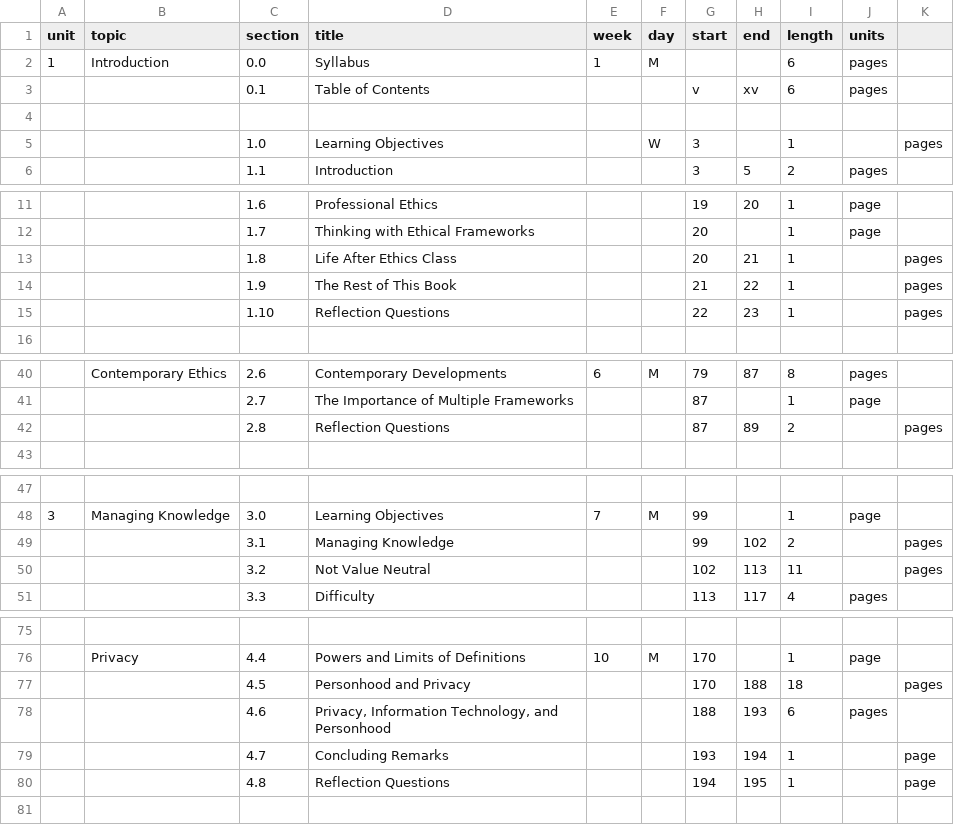
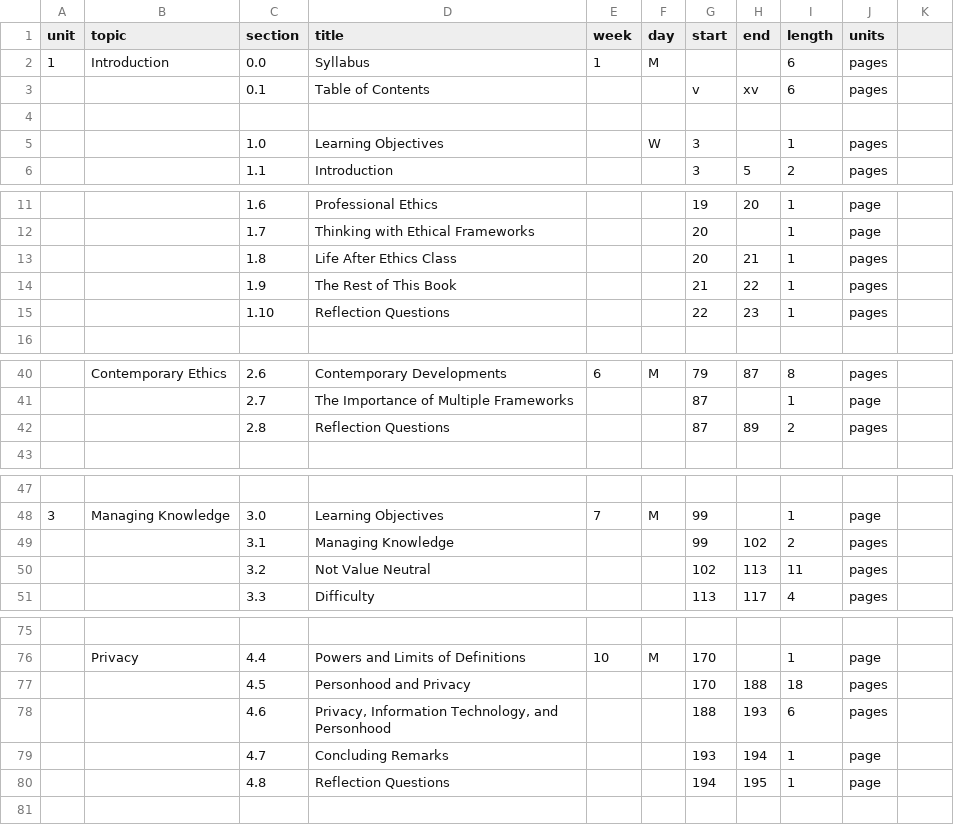
Before and after one commit to 2023-Fall-UAF-CS371/-2023-Fall-UAF-CS371.github.io, a TSV file: _data/readings.tsv, drawn as a sheet; only a part is shown, gaps mark what is left out; the diff covers the shown part only.

Commit message:
Debug final entry in table

```diff
--- a/_data/readings.tsv
+++ b/_data/readings.tsv
@@ -4,3 +4,3 @@ unit	topic	section	title	week	day	start	end	length	units
 									
-		1.0	Learning Objectives		W	3		1		pages		 						
+		1.0	Learning Objectives		W	3		1	pages
 		1.1	Introduction			3	5	2	pages
@@ -12,5 +12,5 @@ unit	topic	section	title	week	day	start	end	length	units
 		1.7	Thinking with Ethical Frameworks			20		1	page
-		1.8	Life After Ethics Class			20	21	1		pages
-		1.9	The Rest of This Book			21	22	1		pages
-		1.10	Reflection Questions			22	23	1		pages
+		1.8	Life After Ethics Class			20	21	1	pages
+		1.9	The Rest of This Book			21	22	1	pages
+		1.10	Reflection Questions			22	23	1	pages
 									
@@ -41,3 +41,3 @@ unit	topic	section	title	week	day	start	end	length	units
 		2.7	The Importance of Multiple Frameworks			87		1	page
-		2.8	Reflection Questions			87	89	2		pages
+		2.8	Reflection Questions			87	89	2	pages
 									
@@ -48,4 +48,4 @@ unit	topic	section	title	week	day	start	end	length	units
 3	Managing Knowledge	3.0	Learning Objectives	7	M	99		1	page
-		3.1	Managing Knowledge			99	102	2		pages
-		3.2	Not Value Neutral			102	113	11		pages
+		3.1	Managing Knowledge			99	102	2	pages
+		3.2	Not Value Neutral			102	113	11	pages
 		3.3	Difficulty			113	117	4	pages
@@ -76,6 +76,6 @@ unit	topic	section	title	week	day	start	end	length	units
 	Privacy	4.4	Powers and Limits of Definitions	10	M	170		1	page
-		4.5	Personhood and Privacy			170	188	18		pages
+		4.5	Personhood and Privacy			170	188	18	pages
 		4.6	"Privacy, Information Technology, and Personhood"			188	193	6	pages
-		4.7	Concluding Remarks			193	194	1		page
-		4.8	Reflection Questions			194	195	1		page
+		4.7	Concluding Remarks			193	194	1	page
+		4.8	Reflection Questions			194	195	1	page
 									
```
Also changed, not shown: 2 edited cells elsewhere in this file.
